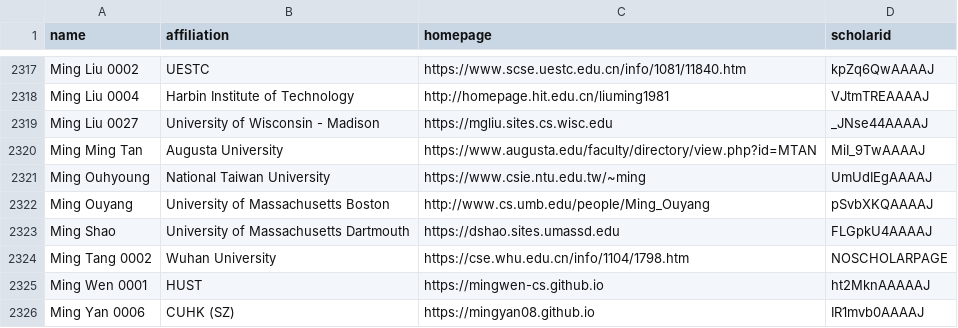
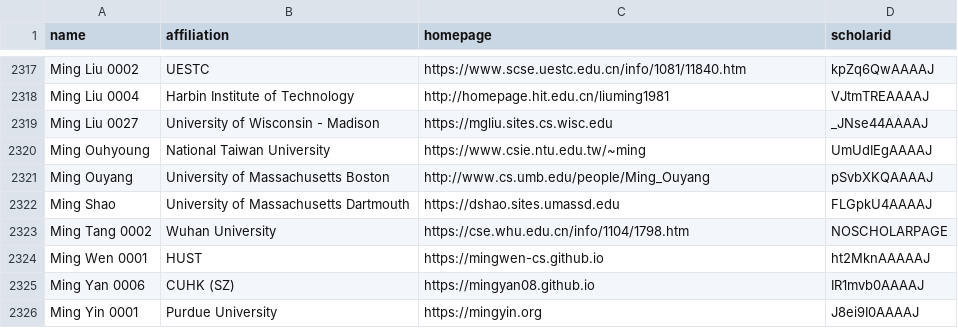
Before and after one commit to Jarviswang94/CSrankings, a CSV file: csrankings-m.csv, drawn as a sheet; only a part is shown, gaps mark what is left out; the shorter side is filled out with more unchanged rows.

Commit message:
Remove Ming Ming Tan from Augusta University

```diff
--- a/csrankings-m.csv
+++ b/csrankings-m.csv
@@ -2319,3 +2319,2 @@ Ming Liu 0004,Harbin Institute of Technology,http://homepage.hit.edu.cn/liuming1
 Ming Liu 0027,University of Wisconsin - Madison,https://mgliu.sites.cs.wisc.edu,_JNse44AAAAJ
-Ming Ming Tan,Augusta University,https://www.augusta.edu/faculty/directory/view.php?id=MTAN,MiI_9TwAAAAJ
 Ming Ouhyoung,National Taiwan University,https://www.csie.ntu.edu.tw/~ming,UmUdIEgAAAAJ
```
